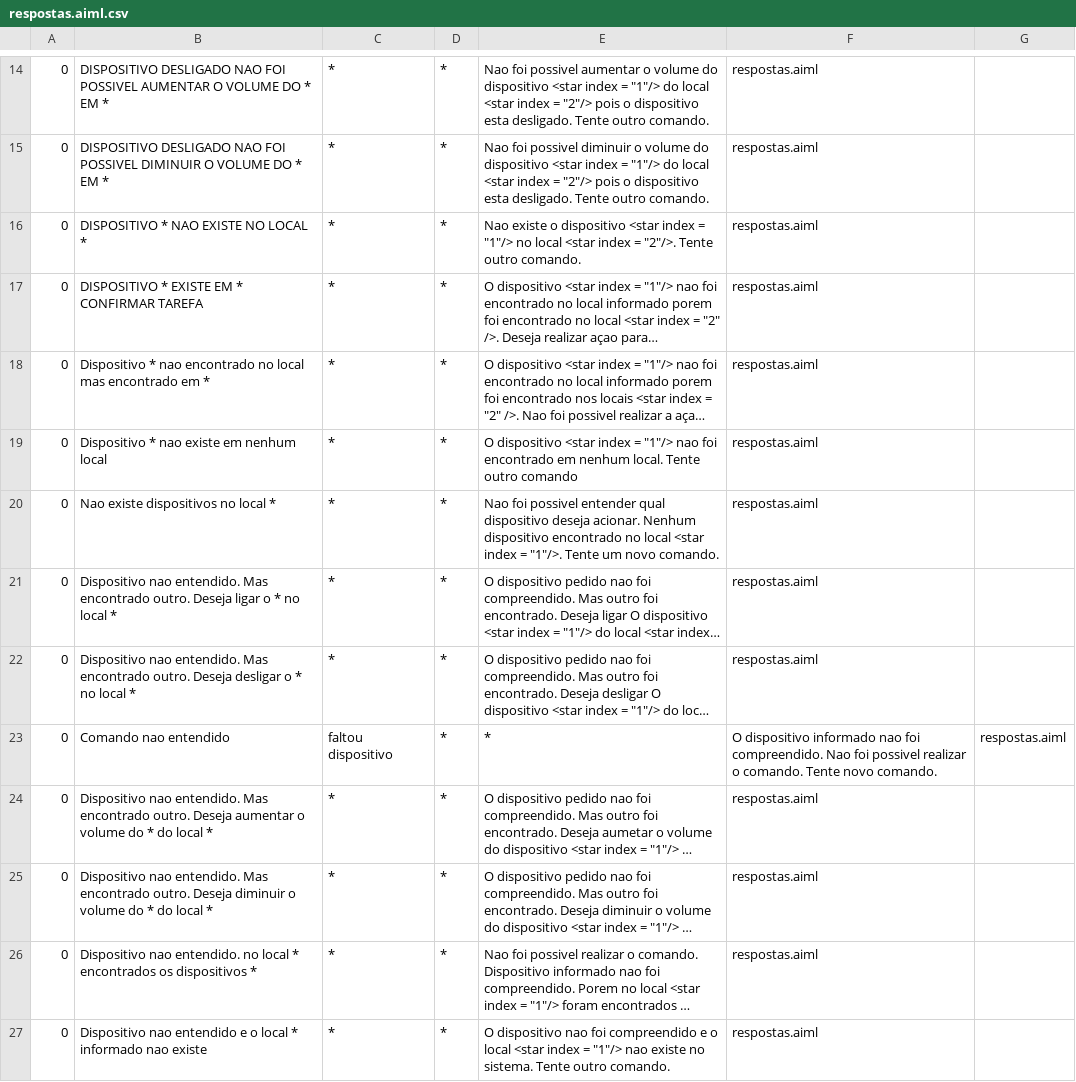
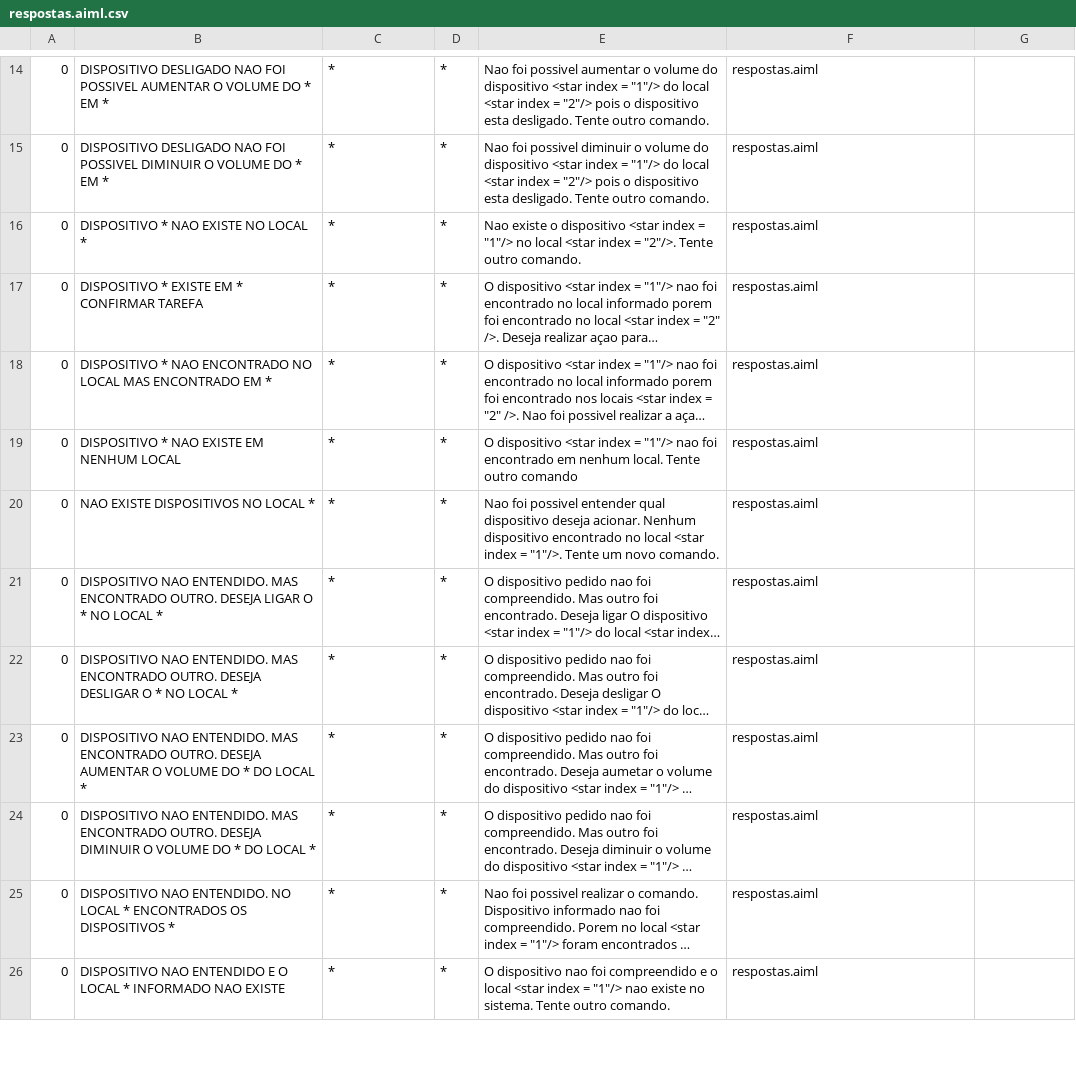
Before and after one commit to MottaLuiz/TCC, a CSV file: src/main/bots/conhecimentodialogo/aimlif/respostas.aiml.csv, drawn as a sheet; only a part is shown, gaps mark what is left out; long unchanged cells end in …; removed rows and columns are numbered as before the commit, all else as after; the diff covers the shown part only; the diff names each change by its address in the sheet, - before the commit and + after, or states it on an @@ line.

Commit message:
Todos dispositivos ligam e é possível alterar o volume.AIML da saida feito para todas as respostas que existiam; Falta os caso de confirmação quando solicitanos resposta do usuário;

```diff
--- a/src/main/bots/conhecimentodialogo/aimlif/respostas.aiml.csv
+++ b/src/main/bots/conhecimentodialogo/aimlif/respostas.aiml.csv
-B18: Dispositivo * nao encontrado no local mas encontrado em *
+B18: DISPOSITIVO * NAO ENCONTRADO NO LOCAL MAS ENCONTRADO EM *
-B19: Dispositivo * nao existe em nenhum local
+B19: DISPOSITIVO * NAO EXISTE EM NENHUM LOCAL
-B20: Nao existe dispositivos no local *
+B20: NAO EXISTE DISPOSITIVOS NO LOCAL *
-B21: Dispositivo nao entendido. Mas encontrado outro. Deseja ligar o * no local *
+B21: DISPOSITIVO NAO ENTENDIDO. MAS ENCONTRADO OUTRO. DESEJA LIGAR O * NO LOCAL *
-B22: Dispositivo nao entendido. Mas encontrado outro. Deseja desligar o * no local *
+B22: DISPOSITIVO NAO ENTENDIDO. MAS ENCONTRADO OUTRO. DESEJA DESLIGAR O * NO LOCAL *
-row 23: 0 | Comando nao entendido | faltou dispositivo | * | * | O dispositivo informado nao foi compreendido. Nao foi possivel realizar o comando. Tente novo comando. | respostas.aiml
-B23: Dispositivo nao entendido. Mas encontrado outro. Deseja aumentar o volume do * do local *
+B23: DISPOSITIVO NAO ENTENDIDO. MAS ENCONTRADO OUTRO. DESEJA AUMENTAR O VOLUME DO * DO LOCAL *
-B24: Dispositivo nao entendido. Mas encontrado outro. Deseja diminuir o volume do * do local *
+B24: DISPOSITIVO NAO ENTENDIDO. MAS ENCONTRADO OUTRO. DESEJA DIMINUIR O VOLUME DO * DO LOCAL *
-B25: Dispositivo nao entendido. no local * encontrados os dispositivos *
+B25: DISPOSITIVO NAO ENTENDIDO. NO LOCAL * ENCONTRADOS OS DISPOSITIVOS *
-B26: Dispositivo nao entendido e o local * informado nao existe
+B26: DISPOSITIVO NAO ENTENDIDO E O LOCAL * INFORMADO NAO EXISTE
```
Also changed, not shown: 1 added row and 9 edited cells elsewhere in this file, 12 other files.
